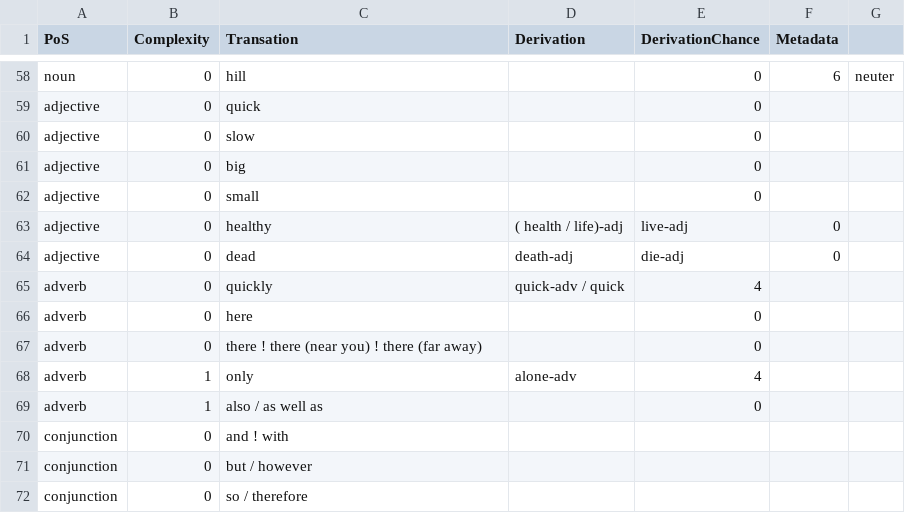
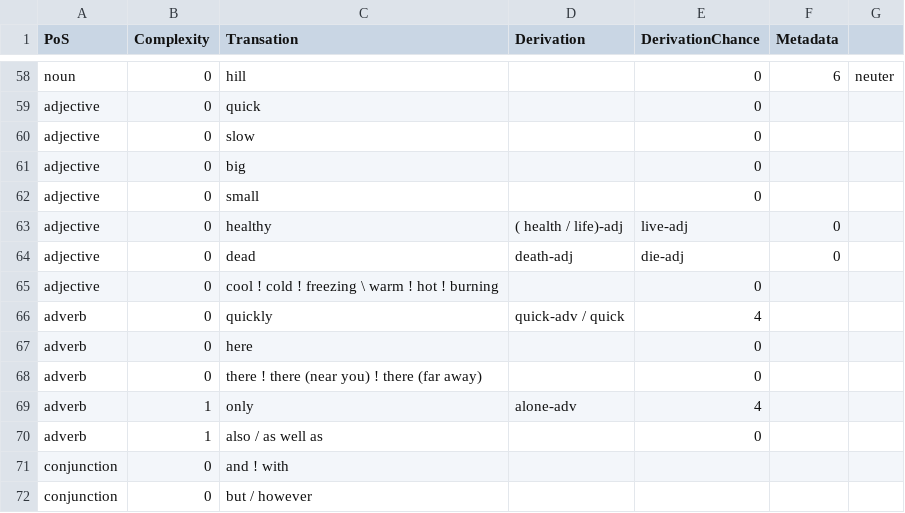
Before and after one commit to aldenblack/Conlang-Generator, a CSV file: vocablist.csv, drawn as a sheet; only a part is shown, gaps mark what is left out; the shorter side is filled out with more unchanged rows.

```diff
--- a/vocablist.csv
+++ b/vocablist.csv
@@ -64,2 +64,3 @@ adjective, 0, "healthy", "( health / life)-adj", "live-adj", 0,
 adjective, 0, "dead", "death-adj", "die-adj", 0,
+adjective, 0, "cool ! cold ! freezing \ warm ! hot ! burning", "", 0, ,
 adverb, 0, "quickly", "quick-adv / quick", 4, , ,
```
Also changed, not shown: 9 other files.
